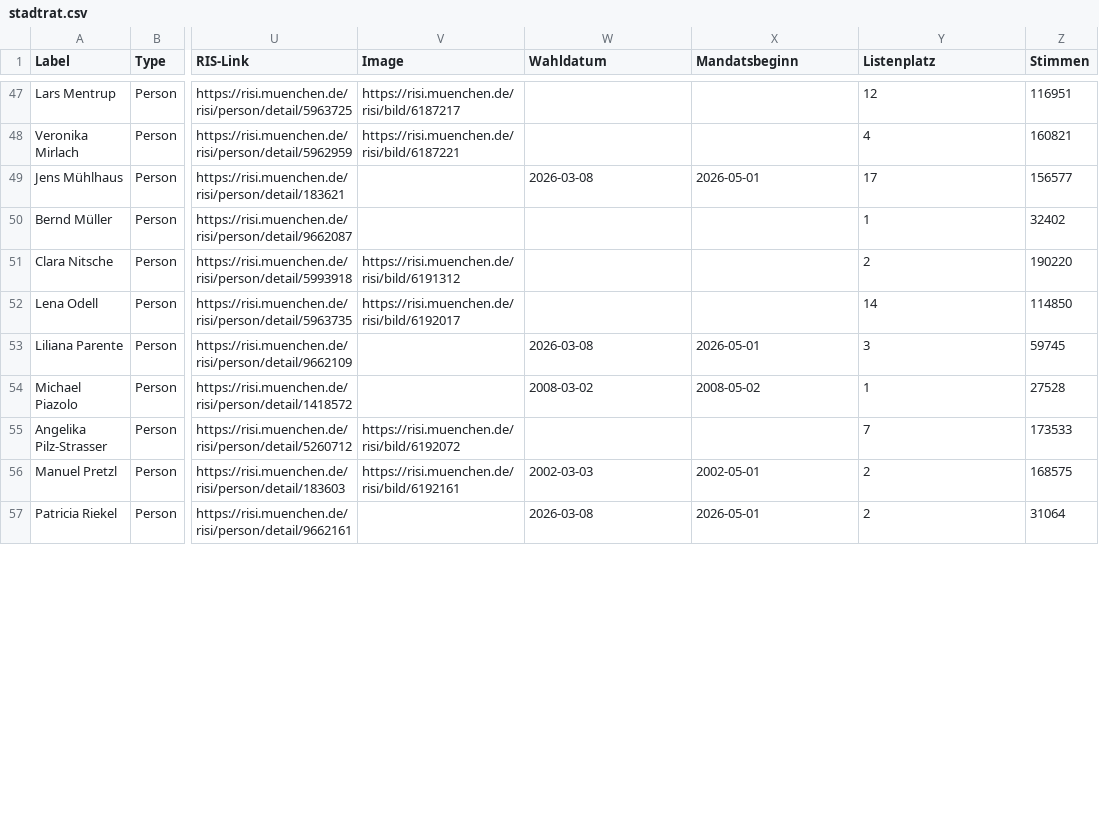
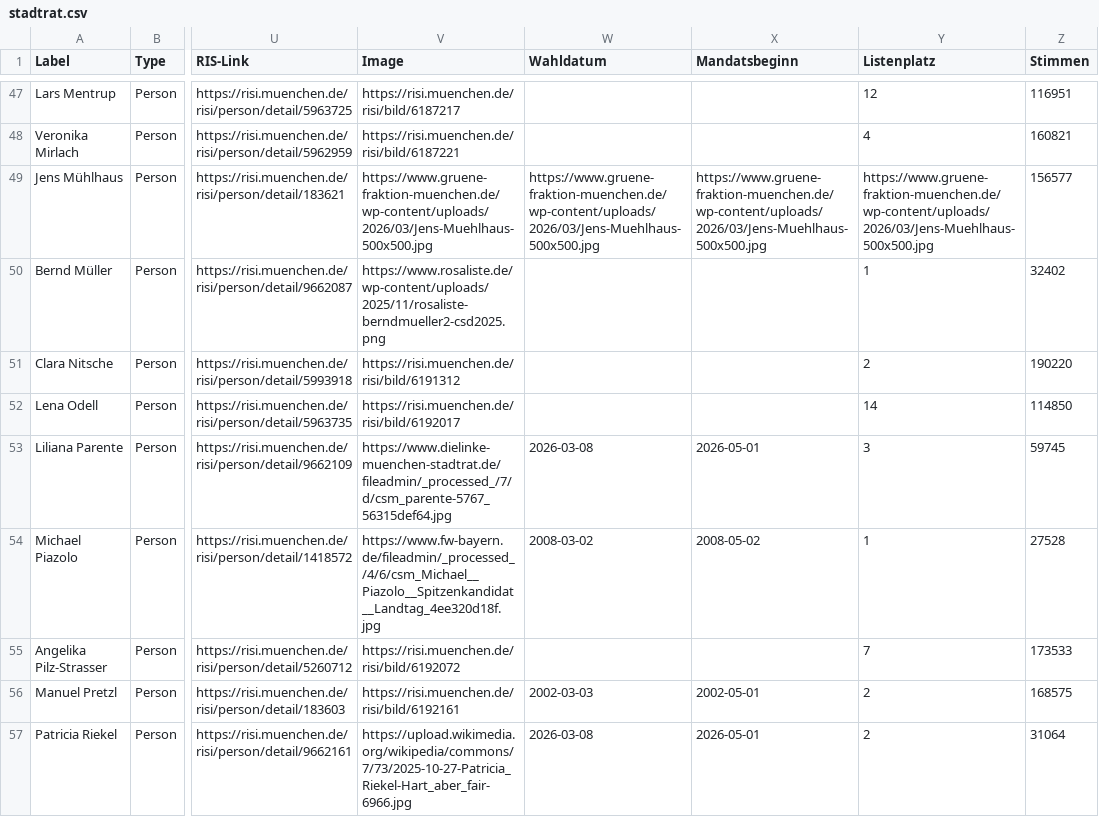
Before and after one commit to heibie/rathausmuc, a CSV file: data/stadtrat.csv, drawn as a sheet; only a part is shown, gaps mark what is left out; the diff covers the shown part only; the diff names each change by its address in the sheet, - before the commit and + after, or states it on an @@ line.

Commit message:
Update stadtrat.csv

```diff
--- a/data/stadtrat.csv
+++ b/data/stadtrat.csv
-V49 (Image): (empty)
+V49 (Image): https://www.gruene-fraktion-muenchen.de/wp-content/uploads/2026/03/Jens-Muehlhaus-500x500.jpg
-W49 (Wahldatum): 2026-03-08
+W49 (Wahldatum): https://www.gruene-fraktion-muenchen.de/wp-content/uploads/2026/03/Jens-Muehlhaus-500x500.jpg
-X49 (Mandatsbeginn): 2026-05-01
+X49 (Mandatsbeginn): https://www.gruene-fraktion-muenchen.de/wp-content/uploads/2026/03/Jens-Muehlhaus-500x500.jpg
-Y49 (Listenplatz): 17
+Y49 (Listenplatz): https://www.gruene-fraktion-muenchen.de/wp-content/uploads/2026/03/Jens-Muehlhaus-500x500.jpg
-V50 (Image): (empty)
+V50 (Image): https://www.rosaliste.de/wp-content/uploads/2025/11/rosaliste-berndmueller2-csd2025.png
-V53 (Image): (empty)
+V53 (Image): https://www.dielinke-muenchen-stadtrat.de/fileadmin/_processed_/7/d/csm_parente-5767_56315def64.jpg
-V54 (Image): (empty)
+V54 (Image): https://www.fw-bayern.de/fileadmin/_processed_/4/6/csm_Michael__Piazolo__Spitzenkandidat__Landtag_4ee320d18f.jpg
-V57 (Image): (empty)
+V57 (Image): https://upload.wikimedia.org/wikipedia/commons/7/73/2025-10-27-Patricia_Riekel-Hart_aber_fair-6966.jpg
```
Also changed, not shown: 27 edited cells elsewhere in this file.
